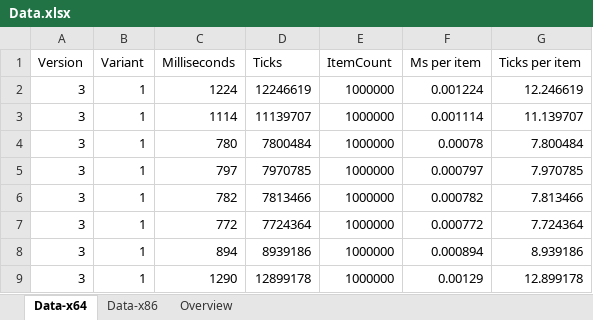
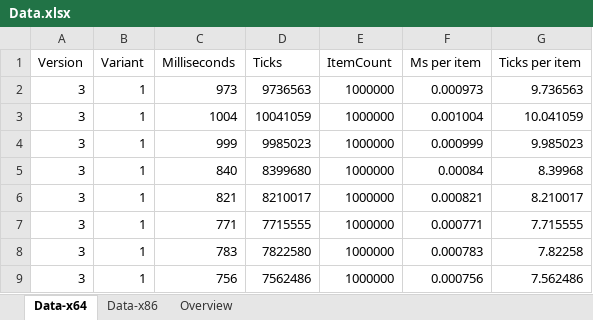
Before and after one commit to DaanV2/DaanV2.UUID.Net, an Excel workbook: Documentation/Data/Data.xlsx, sheet Data-x64, drawn as a sheet; only a part is shown; values as stored, in another font and other column widths than the file's, no borders; table styles not drawn; the diff covers the shown part only; the diff names each change by its address in the sheet, - before the commit and + after, or states it on an @@ line.

```diff
--- a/Documentation/Data/Data.xlsx (sheet Data-x64)
+++ b/Documentation/Data/Data.xlsx (sheet Data-x64)
-C2 (Milliseconds): 1224
+C2 (Milliseconds): 973
-D2 (Ticks): 12246619
+D2 (Ticks): 9736563
-F2 (Ms per item): 0.001224
+F2 (Ms per item): 0.000973
-G2 (Ticks per item): 12.246619
+G2 (Ticks per item): 9.736563
-C3 (Milliseconds): 1114
+C3 (Milliseconds): 1004
-D3 (Ticks): 11139707
+D3 (Ticks): 10041059
-F3 (Ms per item): 0.001114
+F3 (Ms per item): 0.001004
-G3 (Ticks per item): 11.139707
+G3 (Ticks per item): 10.041059
-C4 (Milliseconds): 780
+C4 (Milliseconds): 999
-D4 (Ticks): 7800484
+D4 (Ticks): 9985023
-F4 (Ms per item): 0.00078
+F4 (Ms per item): 0.000999
-G4 (Ticks per item): 7.800484
+G4 (Ticks per item): 9.985023
-C5 (Milliseconds): 797
+C5 (Milliseconds): 840
-D5 (Ticks): 7970785
+D5 (Ticks): 8399680
-F5 (Ms per item): 0.000797
+F5 (Ms per item): 0.00084
-G5 (Ticks per item): 7.970785
+G5 (Ticks per item): 8.39968
-C6 (Milliseconds): 782
+C6 (Milliseconds): 821
-D6 (Ticks): 7813466
+D6 (Ticks): 8210017
-F6 (Ms per item): 0.000782
+F6 (Ms per item): 0.000821
-G6 (Ticks per item): 7.813466
+G6 (Ticks per item): 8.210017
-C7 (Milliseconds): 772
+C7 (Milliseconds): 771
-D7 (Ticks): 7724364
+D7 (Ticks): 7715555
-F7 (Ms per item): 0.000772
+F7 (Ms per item): 0.000771
-G7 (Ticks per item): 7.724364
+G7 (Ticks per item): 7.715555
-C8 (Milliseconds): 894
+C8 (Milliseconds): 783
-D8 (Ticks): 8939186
+D8 (Ticks): 7822580
-F8 (Ms per item): 0.000894
+F8 (Ms per item): 0.000783
-G8 (Ticks per item): 8.939186
+G8 (Ticks per item): 7.82258
-C9 (Milliseconds): 1290
+C9 (Milliseconds): 756
-D9 (Ticks): 12899178
+D9 (Ticks): 7562486
-F9 (Ms per item): 0.00129
+F9 (Ms per item): 0.000756
-G9 (Ticks per item): 12.899178
+G9 (Ticks per item): 7.562486
```
Also changed, not shown: 1566 edited cells elsewhere in this sheet, sheet Overview, sheet Data-x86, charts or pictures, 6 other files.
